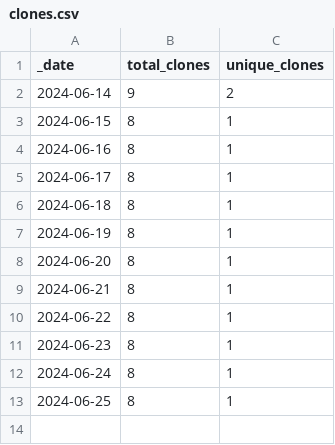
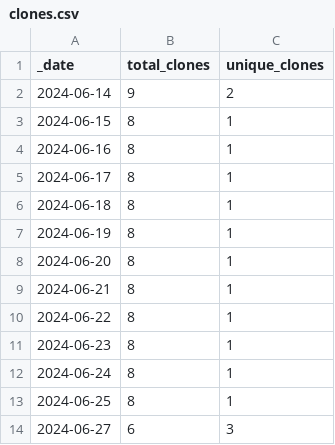
Before and after one commit to ansible-middleware/amq_streams, a CSV file: traffic/clones.csv, drawn as a sheet.

Commit message:
GitHub traffic

```diff
--- a/traffic/clones.csv
+++ b/traffic/clones.csv
@@ -13 +13,2 @@ _date,total_clones,unique_clones
 2024-06-25,8,1
+2024-06-27,6,3
```
Also changed, not shown: 2 other files.
